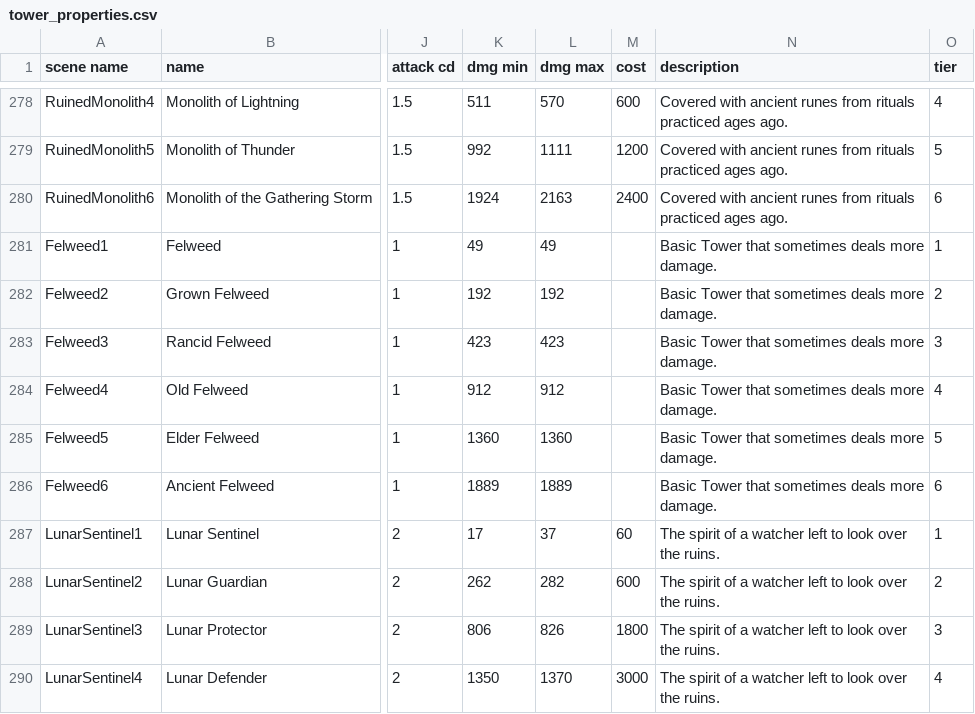
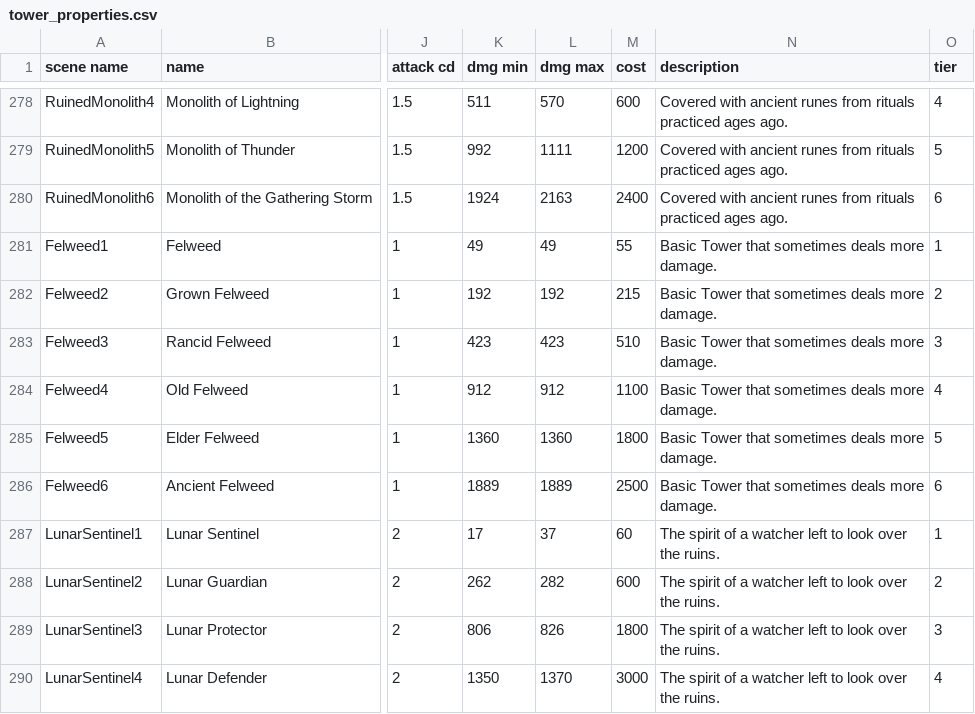
Before and after one commit to Praytic/youtd2, a CSV file: Assets/tower_properties.csv, drawn as a sheet; only a part is shown, gaps mark what is left out; the diff names each change by its address in the sheet, - before the commit and + after, or states it on an @@ line.

Commit message:
Add missing cost for felweed

```diff
--- a/Assets/tower_properties.csv
+++ b/Assets/tower_properties.csv
-M281 (cost): (empty)
+M281 (cost): 55
-M282 (cost): (empty)
+M282 (cost): 215
-M283 (cost): (empty)
+M283 (cost): 510
-M284 (cost): (empty)
+M284 (cost): 1100
-M285 (cost): (empty)
+M285 (cost): 1800
-M286 (cost): (empty)
+M286 (cost): 2500
```
